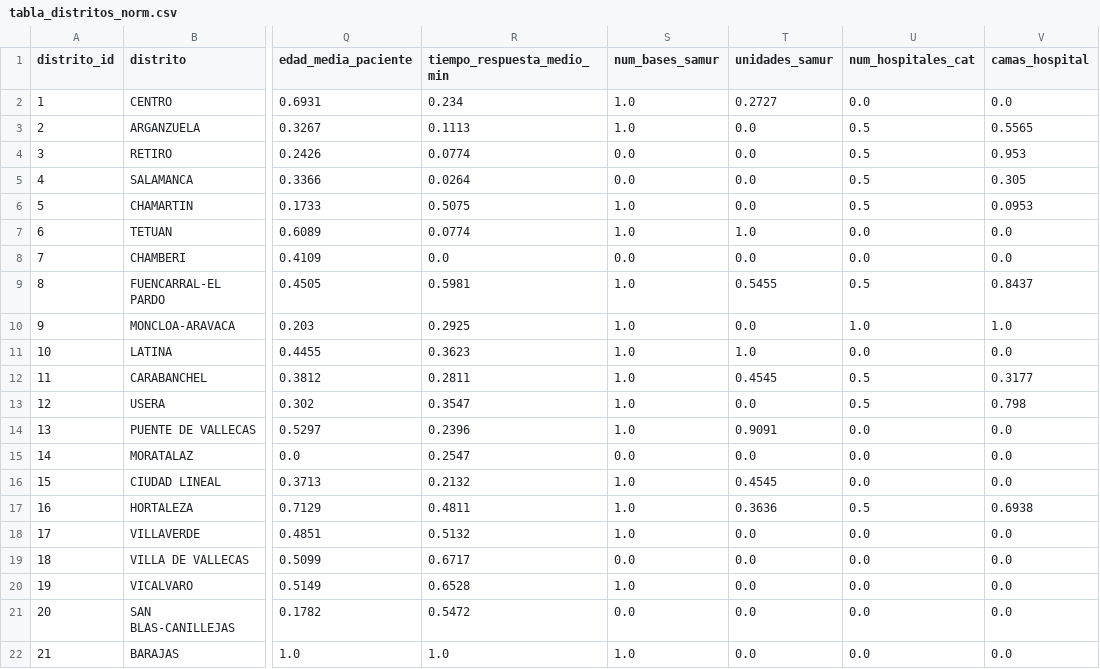
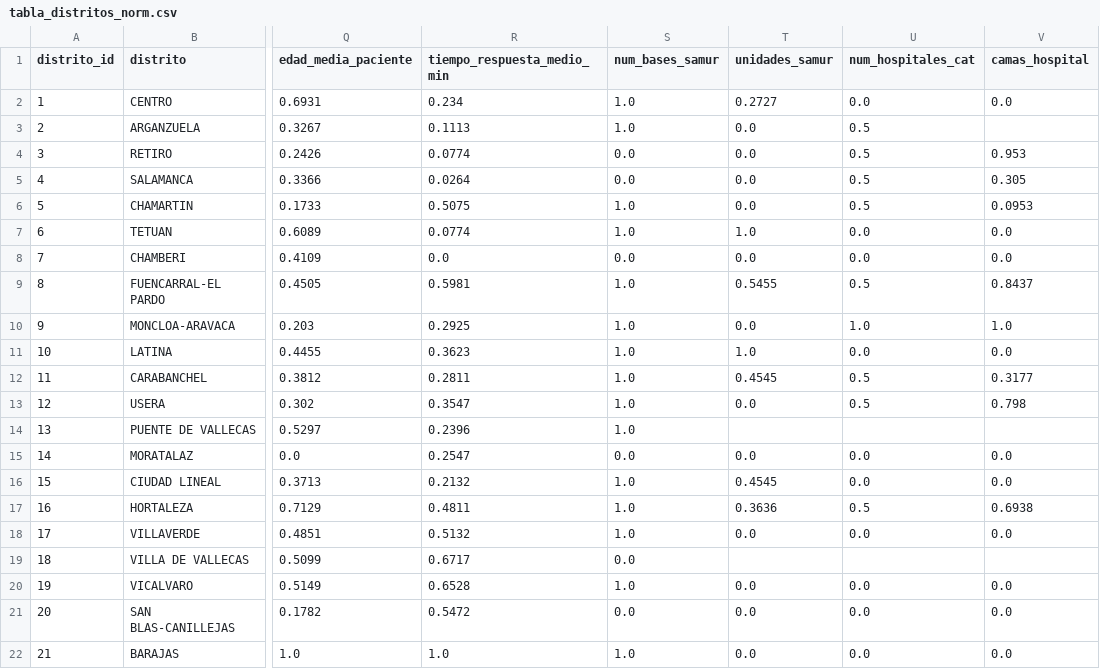
Before and after one commit to PabloCarreras7/Project-UC3M, a CSV file: 1_3_clustering/tabla_distritos_norm.csv, drawn as a sheet; only a part is shown, gaps mark what is left out; the diff names each change by its address in the sheet, - before the commit and + after, or states it on an @@ line.

Commit message:
Update tabla_distritos_norm.csv

```diff
--- a/1_3_clustering/tabla_distritos_norm.csv
+++ b/1_3_clustering/tabla_distritos_norm.csv
-V3 (camas_hospital): 0.5565
+V3 (camas_hospital): (empty)
-T14 (unidades_samur): 0.9091
+T14 (unidades_samur): (empty)
-U14 (num_hospitales_cat): 0.0
+U14 (num_hospitales_cat): (empty)
-V14 (camas_hospital): 0.0
+V14 (camas_hospital): (empty)
-T19 (unidades_samur): 0.0
+T19 (unidades_samur): (empty)
-U19 (num_hospitales_cat): 0.0
+U19 (num_hospitales_cat): (empty)
-V19 (camas_hospital): 0.0
+V19 (camas_hospital): (empty)
```
